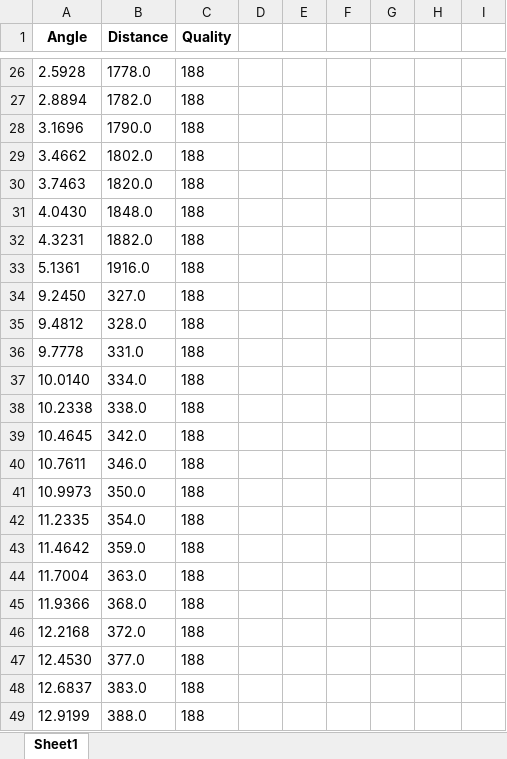
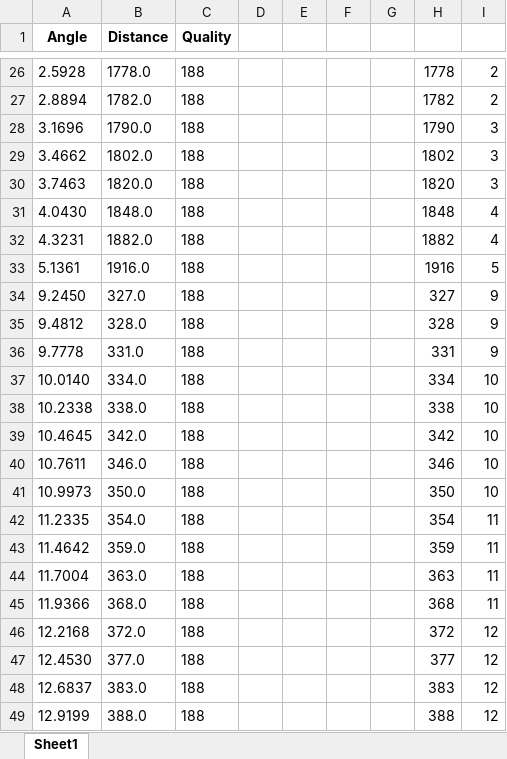
Before and after one commit to oroghene/senior_design, an Excel workbook: clean_lidar_data.xlsx, sheet Sheet1, drawn as a sheet; only a part is shown, gaps mark what is left out; values as stored, in another font and other column widths than the file's, no borders; charts and pictures not drawn; the diff covers the shown part only; the diff names each change by its address in the sheet, - before the commit and + after, or states it on an @@ line.

```diff
--- a/clean_lidar_data.xlsx (sheet Sheet1)
+++ b/clean_lidar_data.xlsx (sheet Sheet1)
-H26: (empty)
+H26: 1778
-I26:I27: (empty)
+I26:I27: 2
-H27: (empty)
+H27: 1782
-H28: (empty)
+H28: 1790
-I28:I30: (empty)
+I28:I30: 3
-H29: (empty)
+H29: 1802
-H30: (empty)
+H30: 1820
-H31: (empty)
+H31: 1848
-I31:I32: (empty)
+I31:I32: 4
-H32: (empty)
+H32: 1882
-H33: (empty)
+H33: 1916
-I33: (empty)
+I33: 5
-H34: (empty)
+H34: 327
-I34:I36: (empty)
+I34:I36: 9
-H35: (empty)
+H35: 328
-H36: (empty)
+H36: 331
-H37: (empty)
+H37: 334
-I37:I41: (empty)
+I37:I41: 10
-H38: (empty)
+H38: 338
-H39: (empty)
+H39: 342
-H40: (empty)
+H40: 346
-H41: (empty)
+H41: 350
-H42: (empty)
+H42: 354
-I42:I45: (empty)
+I42:I45: 11
-H43: (empty)
+H43: 359
-H44: (empty)
+H44: 363
-H45: (empty)
+H45: 368
-H46: (empty)
+H46: 372
-I46:I49: (empty)
+I46:I49: 12
-H47: (empty)
+H47: 377
-H48: (empty)
+H48: 383
-H49: (empty)
+H49: 388
```
Also changed, not shown: 1812 edited cells elsewhere in this sheet, charts or pictures, 1 other file.
